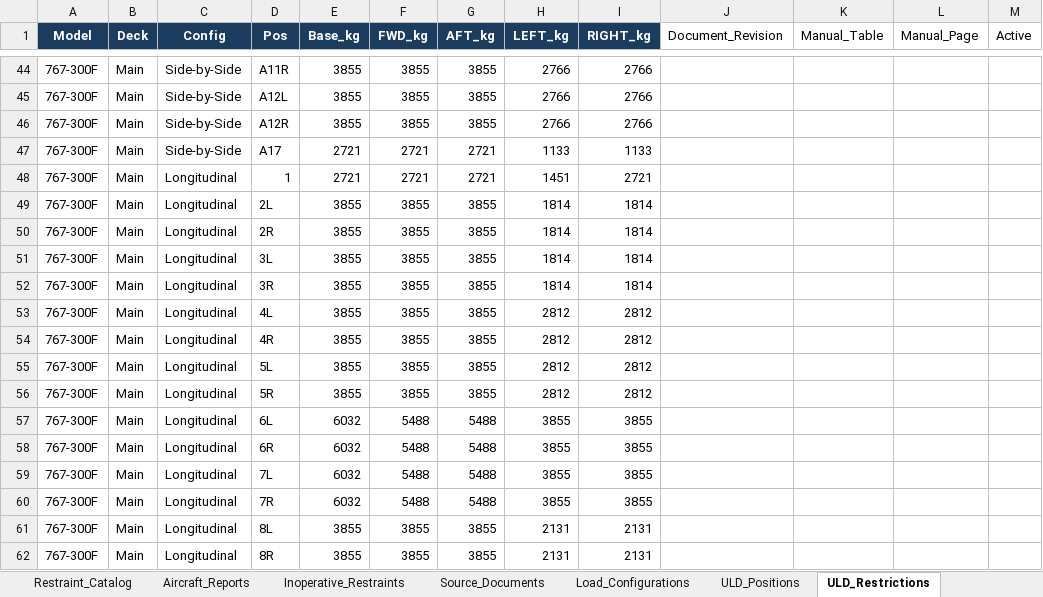
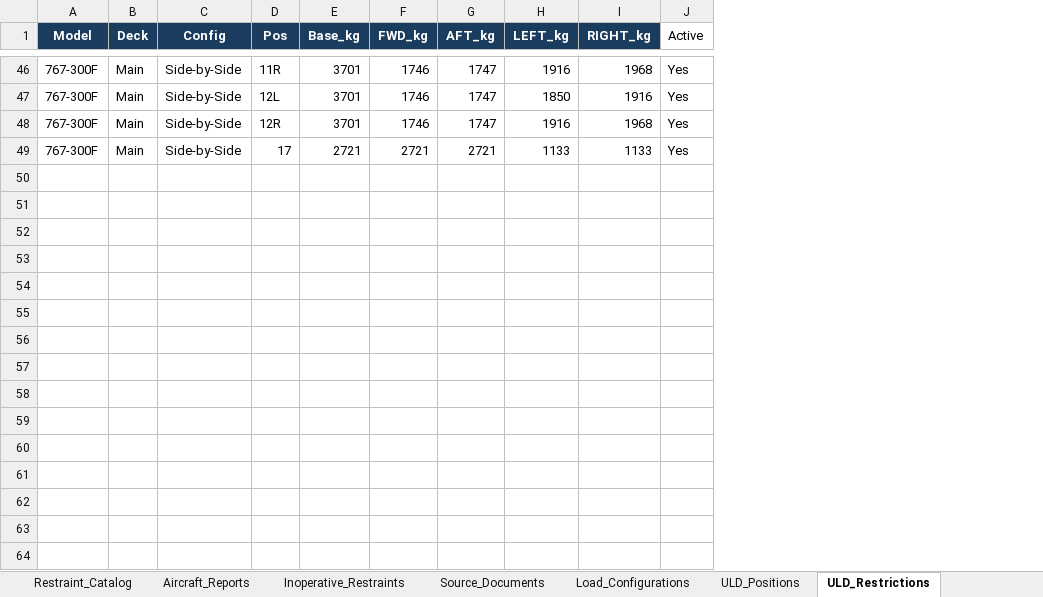
Before and after one commit to CesarJblues/latam-seguros-767, an Excel workbook: Locks_and_deferred.xlsx, sheet ULD_Restrictions, drawn as a sheet; only a part is shown, gaps mark what is left out; values as stored, in another font and other column widths than the file's, no borders; removed rows and columns are numbered as before the commit, all else as after; the diff covers the shown part only; the diff names each change by its address in the sheet, - before the commit and + after, or states it on an @@ line.

```diff
--- a/Locks_and_deferred.xlsx (sheet ULD_Restrictions)
+++ b/Locks_and_deferred.xlsx (sheet ULD_Restrictions)
-column J (Document_Revision), empty
-column K (Manual_Table), empty
-column L (Manual_Page), empty
-D46 (Pos): A11R
+D46 (Pos): 11R
-E46:E48 (Base_kg): 3855
+E46:E48 (Base_kg): 3701
-F46:F48 (FWD_kg): 3855
+F46:F48 (FWD_kg): 1746
-G46:G48 (AFT_kg): 3855
+G46:G48 (AFT_kg): 1747
-H46 (LEFT_kg): 2766
+H46 (LEFT_kg): 1916
-I46 (RIGHT_kg): 2766
+I46 (RIGHT_kg): 1968
-J46:J49 (Active): (empty)
+J46:J49 (Active): Yes
-D47 (Pos): A12L
+D47 (Pos): 12L
-H47 (LEFT_kg): 2766
+H47 (LEFT_kg): 1850
-I47 (RIGHT_kg): 2766
+I47 (RIGHT_kg): 1916
-D48 (Pos): A12R
+D48 (Pos): 12R
-H48 (LEFT_kg): 2766
+H48 (LEFT_kg): 1916
-I48 (RIGHT_kg): 2766
+I48 (RIGHT_kg): 1968
-D49 (Pos): A17
+D49 (Pos): 17
-row 48: 767-300F | Main | Longitudinal | 1 | 2721 | 2721 | 2721 | 1451 | 2721
-row 49: 767-300F | Main | Longitudinal | 2L | 3855 | 3855 | 3855 | 1814 | 1814
-row 50: 767-300F | Main | Longitudinal | 2R | 3855 | 3855 | 3855 | 1814 | 1814
-row 51: 767-300F | Main | Longitudinal | 3L | 3855 | 3855 | 3855 | 1814 | 1814
-row 52: 767-300F | Main | Longitudinal | 3R | 3855 | 3855 | 3855 | 1814 | 1814
-row 53: 767-300F | Main | Longitudinal | 4L | 3855 | 3855 | 3855 | 2812 | 2812
-row 54: 767-300F | Main | Longitudinal | 4R | 3855 | 3855 | 3855 | 2812 | 2812
-row 55: 767-300F | Main | Longitudinal | 5L | 3855 | 3855 | 3855 | 2812 | 2812
-row 56: 767-300F | Main | Longitudinal | 5R | 3855 | 3855 | 3855 | 2812 | 2812
-row 57: 767-300F | Main | Longitudinal | 6L | 6032 | 5488 | 5488 | 3855 | 3855
-row 58: 767-300F | Main | Longitudinal | 6R | 6032 | 5488 | 5488 | 3855 | 3855
-row 59: 767-300F | Main | Longitudinal | 7L | 6032 | 5488 | 5488 | 3855 | 3855
-row 60: 767-300F | Main | Longitudinal | 7R | 6032 | 5488 | 5488 | 3855 | 3855
-row 61: 767-300F | Main | Longitudinal | 8L | 3855 | 3855 | 3855 | 2131 | 2131
-row 62: 767-300F | Main | Longitudinal | 8R | 3855 | 3855 | 3855 | 2131 | 2131
```
Also changed, not shown: 2 added rows, 34 removed rows and 182 edited cells elsewhere in this sheet.
